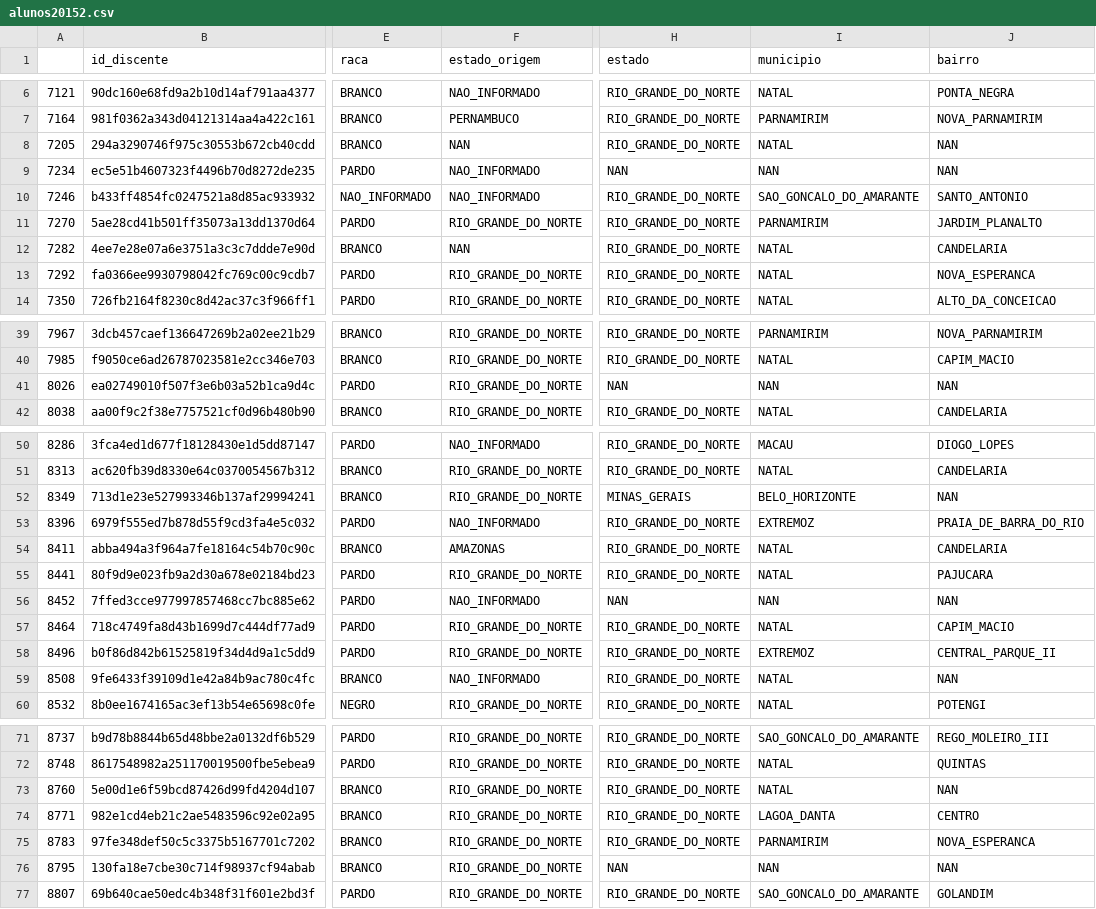
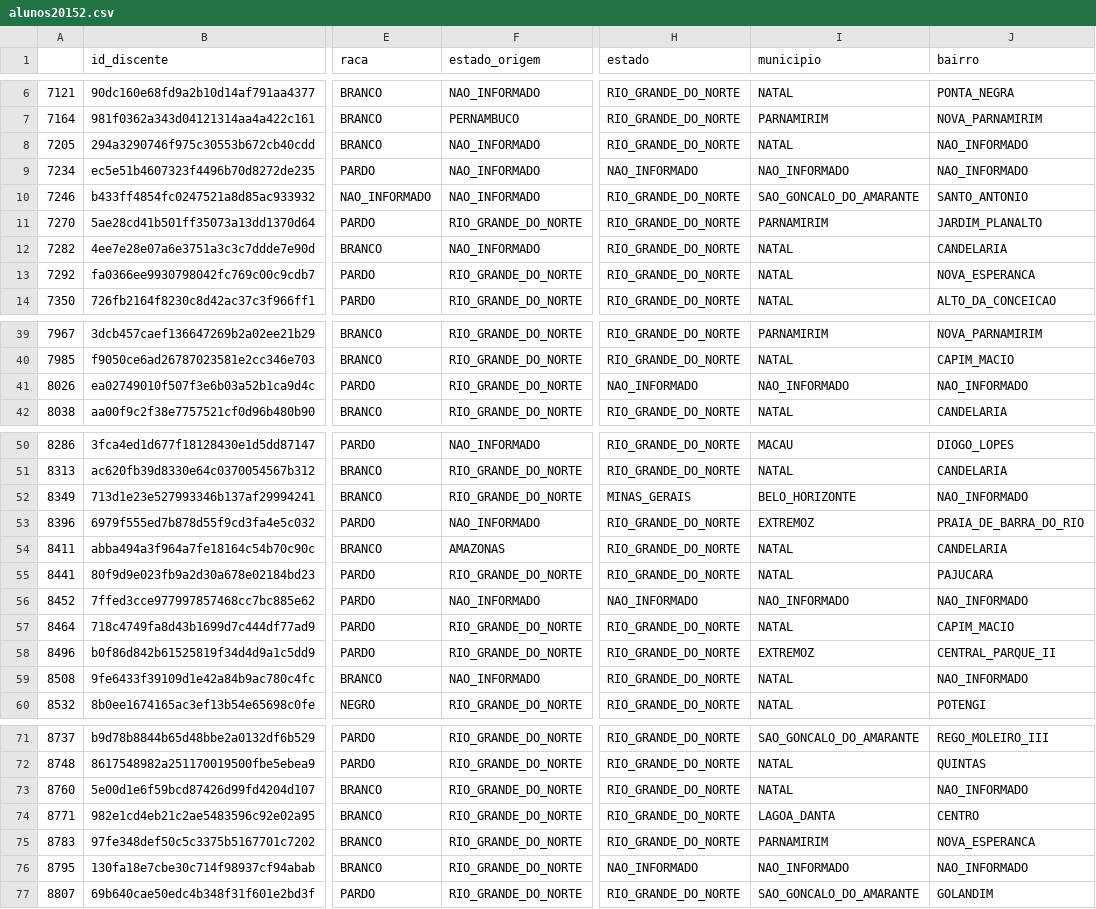
Before and after one commit to elmasantos/mulheres-na-ti, a CSV file: data/merge/alunos20152.csv, drawn as a sheet; only a part is shown, gaps mark what is left out; the diff covers the shown part only; the diff names each change by its address in the sheet, - before the commit and + after, or states it on an @@ line.

```diff
--- a/data/merge/alunos20152.csv
+++ b/data/merge/alunos20152.csv
-F8 (estado_origem): NAN
+F8 (estado_origem): NAO_INFORMADO
-J8:J9 (bairro): NAN
+J8:J9 (bairro): NAO_INFORMADO
-H9 (estado): NAN
+H9 (estado): NAO_INFORMADO
-I9 (municipio): NAN
+I9 (municipio): NAO_INFORMADO
-F12 (estado_origem): NAN
+F12 (estado_origem): NAO_INFORMADO
-H41 (estado): NAN
+H41 (estado): NAO_INFORMADO
-I41 (municipio): NAN
+I41 (municipio): NAO_INFORMADO
-J41 (bairro): NAN
+J41 (bairro): NAO_INFORMADO
-J52 (bairro): NAN
+J52 (bairro): NAO_INFORMADO
-H56 (estado): NAN
+H56 (estado): NAO_INFORMADO
-I56 (municipio): NAN
+I56 (municipio): NAO_INFORMADO
-J56 (bairro): NAN
+J56 (bairro): NAO_INFORMADO
-J59 (bairro): NAN
+J59 (bairro): NAO_INFORMADO
-J73 (bairro): NAN
+J73 (bairro): NAO_INFORMADO
-H76 (estado): NAN
+H76 (estado): NAO_INFORMADO
-I76 (municipio): NAN
+I76 (municipio): NAO_INFORMADO
-J76 (bairro): NAN
+J76 (bairro): NAO_INFORMADO
```
Also changed, not shown: 5 edited cells elsewhere in this file, data/merge/alunos20141.csv, data/merge/alunos20151.csv, 11 other files.
